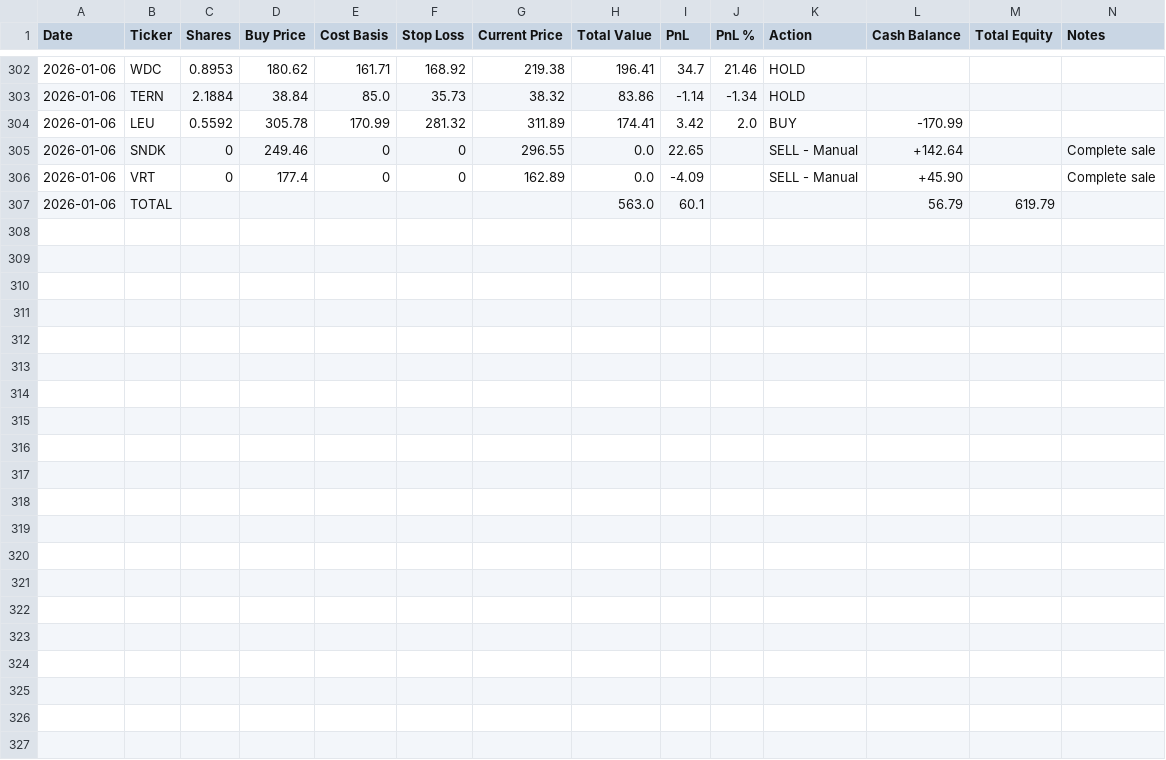
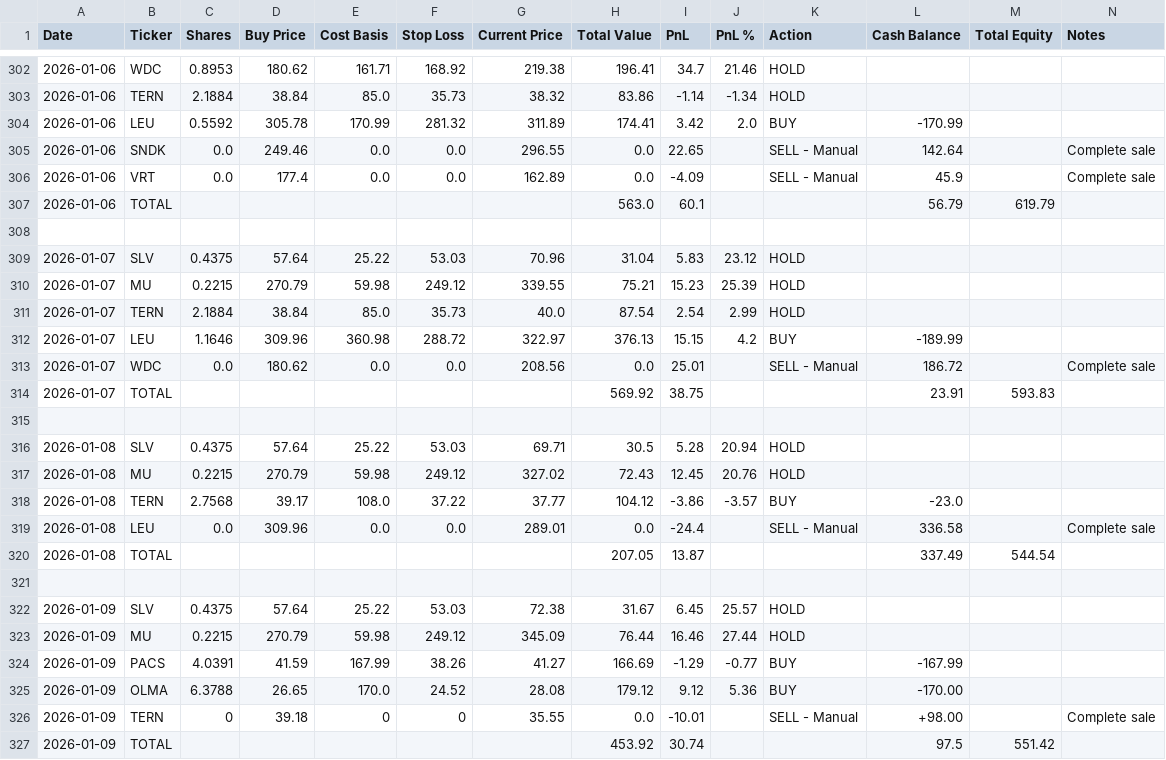
Before and after one commit to ofergr/ChatGPT-Micro-Cap-Experiment, a CSV file: Start Your Own/chatgpt_portfolio_update.csv, drawn as a sheet; only a part is shown, gaps mark what is left out.

```diff
--- a/Start Your Own/chatgpt_portfolio_update.csv
+++ b/Start Your Own/chatgpt_portfolio_update.csv
@@ -304,4 +304,24 @@ Date,Ticker,Shares,Buy Price,Cost Basis,Stop Loss,Current Price,Total Value,PnL,
 2026-01-06,LEU,0.5592,305.78,170.99,281.32,311.89,174.41,3.42,2.0,BUY,-170.99,,
-2026-01-06,SNDK,0,249.46,0,0,296.55,0.0,22.65,,SELL - Manual,+142.64,,Complete sale
-2026-01-06,VRT,0,177.4,0,0,162.89,0.0,-4.09,,SELL - Manual,+45.90,,Complete sale
+2026-01-06,SNDK,0.0,249.46,0.0,0.0,296.55,0.0,22.65,,SELL - Manual,142.64,,Complete sale
+2026-01-06,VRT,0.0,177.4,0.0,0.0,162.89,0.0,-4.09,,SELL - Manual,45.9,,Complete sale
 2026-01-06,TOTAL,,,,,,563.0,60.1,,,56.79,619.79,
+,,,,,,,,,,,,,
+2026-01-07,SLV,0.4375,57.64,25.22,53.03,70.96,31.04,5.83,23.12,HOLD,,,
+2026-01-07,MU,0.2215,270.79,59.98,249.12,339.55,75.21,15.23,25.39,HOLD,,,
+2026-01-07,TERN,2.1884,38.84,85.0,35.73,40.0,87.54,2.54,2.99,HOLD,,,
+2026-01-07,LEU,1.1646,309.96,360.98,288.72,322.97,376.13,15.15,4.2,BUY,-189.99,,
+2026-01-07,WDC,0.0,180.62,0.0,0.0,208.56,0.0,25.01,,SELL - Manual,186.72,,Complete sale
+2026-01-07,TOTAL,,,,,,569.92,38.75,,,23.91,593.83,
+,,,,,,,,,,,,,
+2026-01-08,SLV,0.4375,57.64,25.22,53.03,69.71,30.5,5.28,20.94,HOLD,,,
+2026-01-08,MU,0.2215,270.79,59.98,249.12,327.02,72.43,12.45,20.76,HOLD,,,
+2026-01-08,TERN,2.7568,39.17,108.0,37.22,37.77,104.12,-3.86,-3.57,BUY,-23.0,,
+2026-01-08,LEU,0.0,309.96,0.0,0.0,289.01,0.0,-24.4,,SELL - Manual,336.58,,Complete sale
+2026-01-08,TOTAL,,,,,,207.05,13.87,,,337.49,544.54,
+,,,,,,,,,,,,,
+2026-01-09,SLV,0.4375,57.64,25.22,53.03,72.38,31.67,6.45,25.57,HOLD,,,
+2026-01-09,MU,0.2215,270.79,59.98,249.12,345.09,76.44,16.46,27.44,HOLD,,,
+2026-01-09,PACS,4.0391,41.59,167.99,38.26,41.27,166.69,-1.29,-0.77,BUY,-167.99,,
+2026-01-09,OLMA,6.3788,26.65,170.0,24.52,28.08,179.12,9.12,5.36,BUY,-170.00,,
+2026-01-09,TERN,0,39.18,0,0,35.55,0.0,-10.01,,SELL - Manual,+98.00,,Complete sale
+2026-01-09,TOTAL,,,,,,453.92,30.74,,,97.5,551.42,
```
Also changed, not shown: Start Your Own/chatgpt_trade_log.csv.
